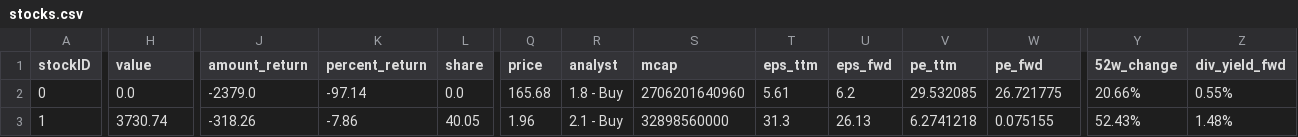
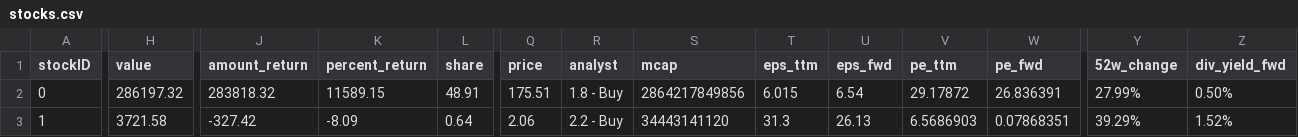
Before and after one commit to CharlieBignell/Stock-App, a CSV file: data/outputs/stocks.csv, drawn as a sheet; only a part is shown, gaps mark what is left out; the diff covers the shown part only; the diff names each change by its address in the sheet, - before the commit and + after, or states it on an @@ line.

Commit message:
Updated data and added more markets

```diff
--- a/data/outputs/stocks.csv
+++ b/data/outputs/stocks.csv
-H2 (value): 0.0
+H2 (value): 286197.32
-J2 (amount_return): -2379.0
+J2 (amount_return): 283818.32
-K2 (percent_return): -97.14
+K2 (percent_return): 11589.15
-L2 (share): 0.0
+L2 (share): 48.91
-Q2 (price): 165.68
+Q2 (price): 175.51
-S2 (mcap): 2706201640960
+S2 (mcap): 2864217849856
-T2 (eps_ttm): 5.61
+T2 (eps_ttm): 6.015
-U2 (eps_fwd): 6.2
+U2 (eps_fwd): 6.54
-V2 (pe_ttm): 29.532085
+V2 (pe_ttm): 29.17872
-W2 (pe_fwd): 26.721775
+W2 (pe_fwd): 26.836391
-Y2 (52w_change): 20.66%
+Y2 (52w_change): 27.99%
-Z2 (div_yield_fwd): 0.55%
+Z2 (div_yield_fwd): 0.50%
-H3 (value): 3730.74
+H3 (value): 3721.58
-J3 (amount_return): -318.26
+J3 (amount_return): -327.42
-K3 (percent_return): -7.86
+K3 (percent_return): -8.09
-L3 (share): 40.05
+L3 (share): 0.64
-Q3 (price): 1.96
+Q3 (price): 2.06
-R3 (analyst): 2.1 - Buy
+R3 (analyst): 2.2 - Buy
-S3 (mcap): 32898560000
+S3 (mcap): 34443141120
-V3 (pe_ttm): 6.2741218
+V3 (pe_ttm): 6.5686903
-W3 (pe_fwd): 0.075155
+W3 (pe_fwd): 0.07868351
-Y3 (52w_change): 52.43%
+Y3 (52w_change): 39.29%
-Z3 (div_yield_fwd): 1.48%
+Z3 (div_yield_fwd): 1.52%
```
Also changed, not shown: 100 edited cells elsewhere in this file, data/tickerInfo.csv, 6 other files.
